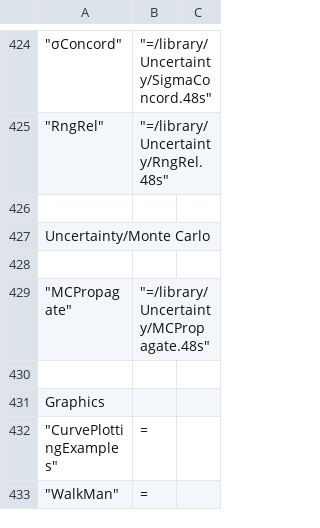
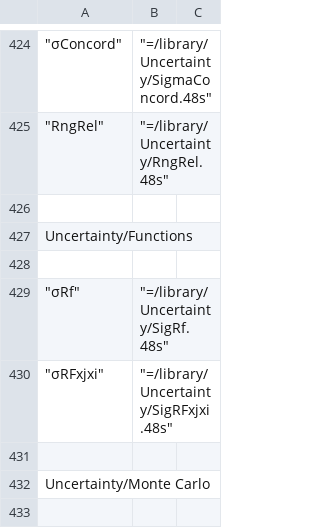
Before and after one commit to c3d/db48x, a CSV file: config/library.csv, drawn as a sheet; only a part is shown, gaps mark what is left out; the shorter side is filled out with more unchanged rows.

```diff
--- a/config/library.csv
+++ b/config/library.csv
@@ -426,2 +426,7 @@
 
+"Uncertainty/Functions"
+
+	"σRf",	"=/library/Uncertainty/SigRf.48s"
+	"σRFxjxi",	"=/library/Uncertainty/SigRFxjxi.48s"
+
 "Uncertainty/Monte Carlo"
```
Also changed, not shown: 3 other files.
